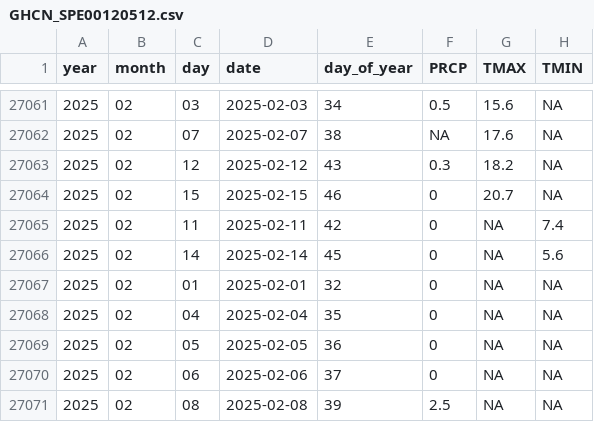
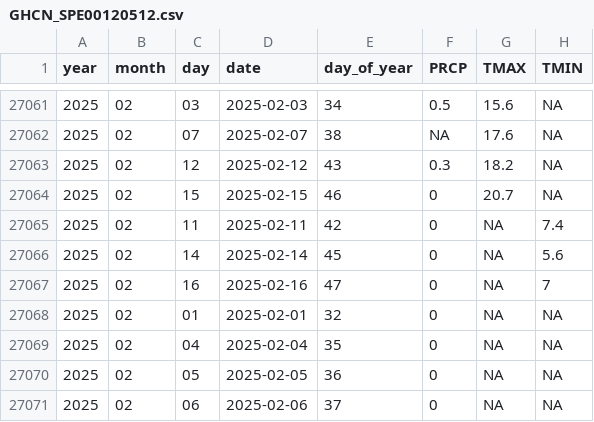
Before and after one commit to Pakillo/Sevilla-weather, a CSV file: data/GHCN_SPE00120512.csv, drawn as a sheet; only a part is shown, gaps mark what is left out; the shorter side is filled out with more unchanged rows.

```diff
--- a/data/GHCN_SPE00120512.csv
+++ b/data/GHCN_SPE00120512.csv
@@ -27066,2 +27066,3 @@ year,month,day,date,day_of_year,PRCP,TMAX,TMIN
 2025,02,14,2025-02-14,45,0,NA,5.6
+2025,02,16,2025-02-16,47,0,NA,7
 2025,02,01,2025-02-01,32,0,NA,NA
```
